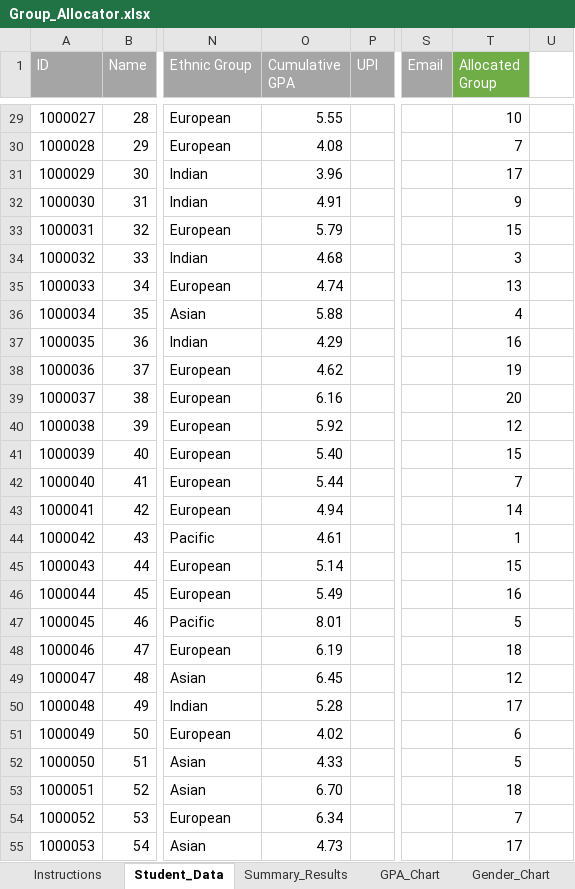
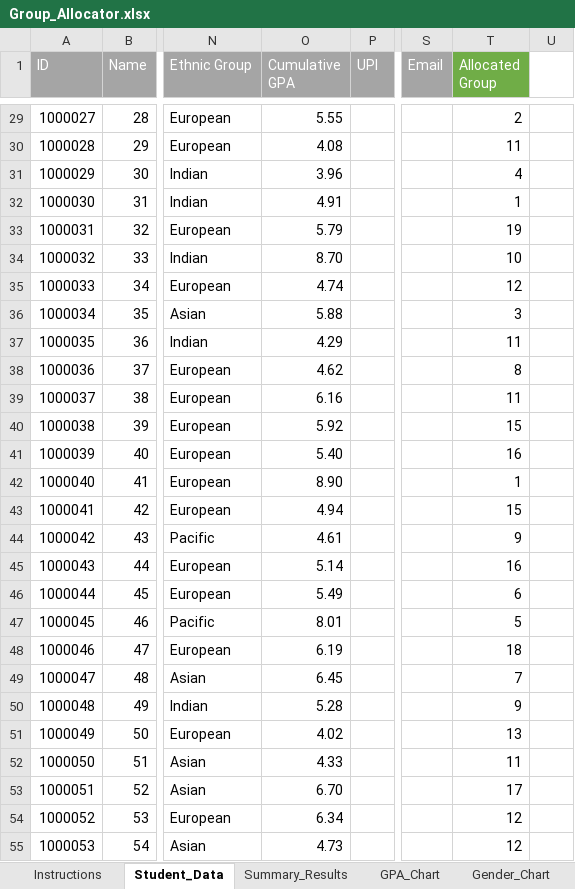
Before and after one commit to pervaizkhan/group-allocator, an Excel workbook: Group_Allocator.xlsx, sheet Student_Data, drawn as a sheet; only a part is shown, gaps mark what is left out; values as stored, in another font and other column widths than the file's, no borders; conditional formats not drawn; the diff covers the shown part only; the diff names each change by its address in the sheet, - before the commit and + after, or states it on an @@ line.

```diff
--- a/Group_Allocator.xlsx (sheet Student_Data)
+++ b/Group_Allocator.xlsx (sheet Student_Data)
-T29 (Allocated Group): 10
+T29 (Allocated Group): 2
-T30 (Allocated Group): 7
+T30 (Allocated Group): 11
-T31 (Allocated Group): 17
+T31 (Allocated Group): 4
-T32 (Allocated Group): 9
+T32 (Allocated Group): 1
-T33 (Allocated Group): 15
+T33 (Allocated Group): 19
-O34 (Cumulative GPA): 4.68
+O34 (Cumulative GPA): 8.70
-T34 (Allocated Group): 3
+T34 (Allocated Group): 10
-T35 (Allocated Group): 13
+T35 (Allocated Group): 12
-T36 (Allocated Group): 4
+T36 (Allocated Group): 3
-T37 (Allocated Group): 16
+T37 (Allocated Group): 11
-T38 (Allocated Group): 19
+T38 (Allocated Group): 8
-T39 (Allocated Group): 20
+T39 (Allocated Group): 11
-T40 (Allocated Group): 12
+T40 (Allocated Group): 15
-T41 (Allocated Group): 15
+T41 (Allocated Group): 16
-O42 (Cumulative GPA): 5.44
+O42 (Cumulative GPA): 8.90
-T42 (Allocated Group): 7
+T42 (Allocated Group): 1
-T43 (Allocated Group): 14
+T43 (Allocated Group): 15
-T44 (Allocated Group): 1
+T44 (Allocated Group): 9
-T45 (Allocated Group): 15
+T45 (Allocated Group): 16
-T46 (Allocated Group): 16
+T46 (Allocated Group): 6
-T49 (Allocated Group): 12
+T49 (Allocated Group): 7
-T50 (Allocated Group): 17
+T50 (Allocated Group): 9
-T51 (Allocated Group): 6
+T51 (Allocated Group): 13
-T52 (Allocated Group): 5
+T52 (Allocated Group): 11
-T53 (Allocated Group): 18
+T53 (Allocated Group): 17
-T54 (Allocated Group): 7
+T54 (Allocated Group): 12
-T55 (Allocated Group): 17
+T55 (Allocated Group): 12
```
Also changed, not shown: 629 edited cells elsewhere in this sheet, sheet Summary_Results, charts or pictures, 1 other file.
